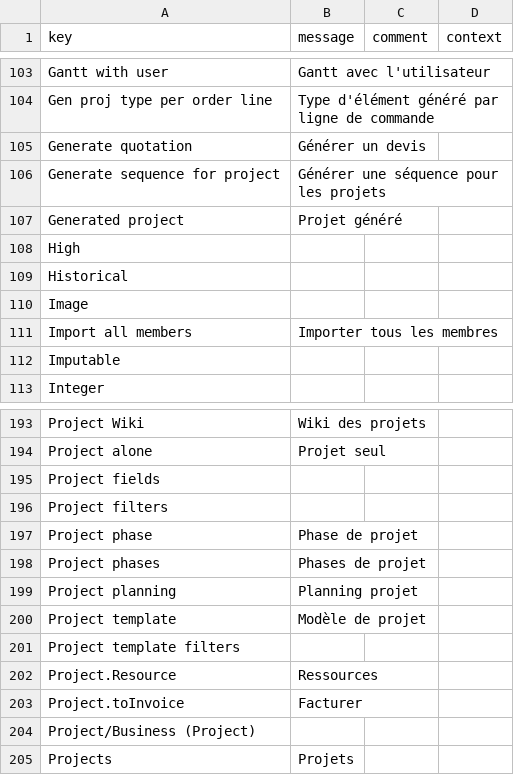
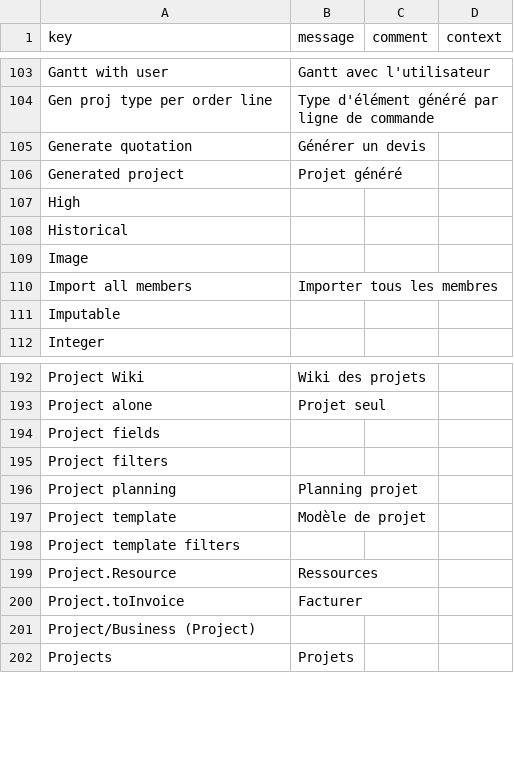
Before and after one commit to hta-axelor/axelor-open-suite, a CSV file: axelor-project/src/main/resources/i18n/messages_fr.csv, drawn as a sheet; only a part is shown, gaps mark what is left out; the diff names each change by its address in the sheet, - before the commit and + after, or states it on an @@ line.

Commit message:
Fix: translations

```diff
--- a/axelor-project/src/main/resources/i18n/messages_fr.csv
+++ b/axelor-project/src/main/resources/i18n/messages_fr.csv
-row 106: Generate sequence for project | Générer une séquence pour les projets
-row 197: Project phase | Phase de projet
-row 198: Project phases | Phases de projet
```
Also changed, not shown: axelor-business-project/src/main/resources/i18n/messages_en.csv, axelor-project/src/main/resources/i18n/messages.csv, 4 other files.
